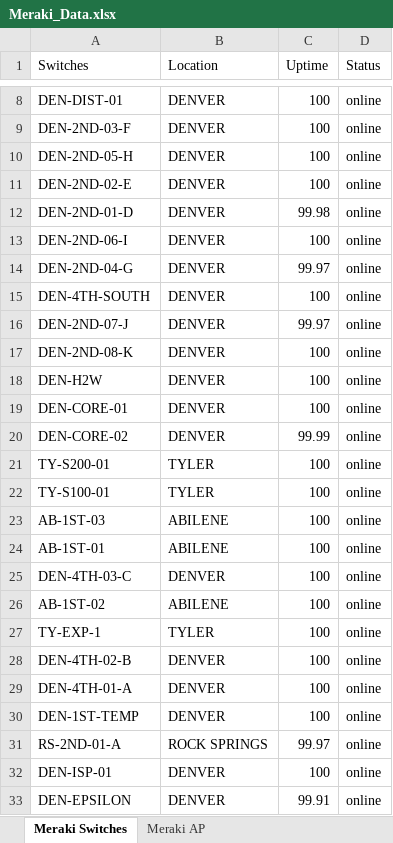
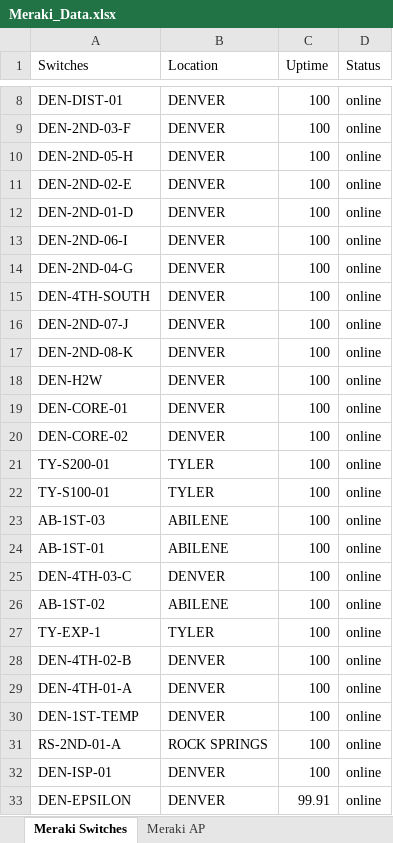
Before and after one commit to SamuelITAdmins/it-dashboard-data-retrieval, an Excel workbook: Meraki_Data.xlsx, sheet Meraki Switches, drawn as a sheet; only a part is shown, gaps mark what is left out; values as stored, in another font and other column widths than the file's, no borders; the diff names each change by its address in the sheet, - before the commit and + after, or states it on an @@ line.

```diff
--- a/Meraki_Data.xlsx (sheet Meraki Switches)
+++ b/Meraki_Data.xlsx (sheet Meraki Switches)
-C12 (Uptime): 99.98
+C12 (Uptime): 100
-C14 (Uptime): 99.97
+C14 (Uptime): 100
-C16 (Uptime): 99.97
+C16 (Uptime): 100
-C20 (Uptime): 99.99
+C20 (Uptime): 100
-C31 (Uptime): 99.97
+C31 (Uptime): 100
```
Also changed, not shown: sheet Meraki AP, 2 other files.
